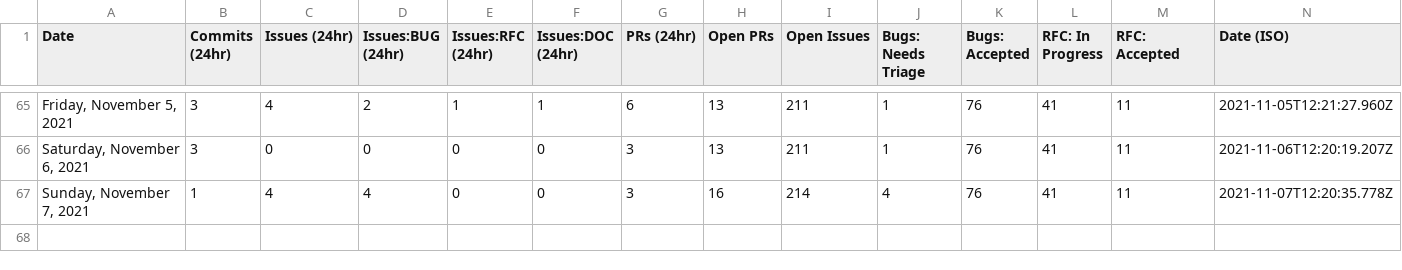
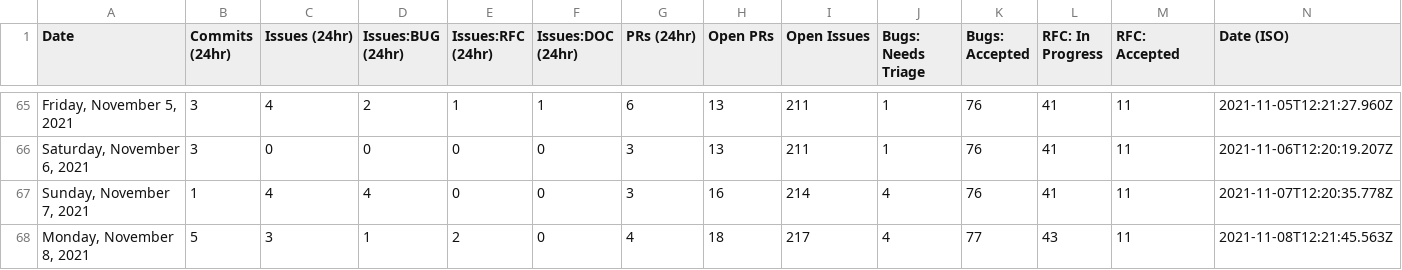
Before and after one commit to albinkc/astro, a CSV file: scripts/stats/stats.csv, drawn as a sheet; only a part is shown, gaps mark what is left out.

```diff
--- a/scripts/stats/stats.csv
+++ b/scripts/stats/stats.csv
@@ -67 +67,2 @@ Date,Commits (24hr),Issues (24hr),Issues:BUG (24hr),Issues:RFC (24hr),Issues:DOC
 "Sunday, November 7, 2021",1,4,4,0,0,3,16,214,4,76,41,11,"2021-11-07T12:20:35.778Z"
+"Monday, November 8, 2021",5,3,1,2,0,4,18,217,4,77,43,11,"2021-11-08T12:21:45.563Z"
```
